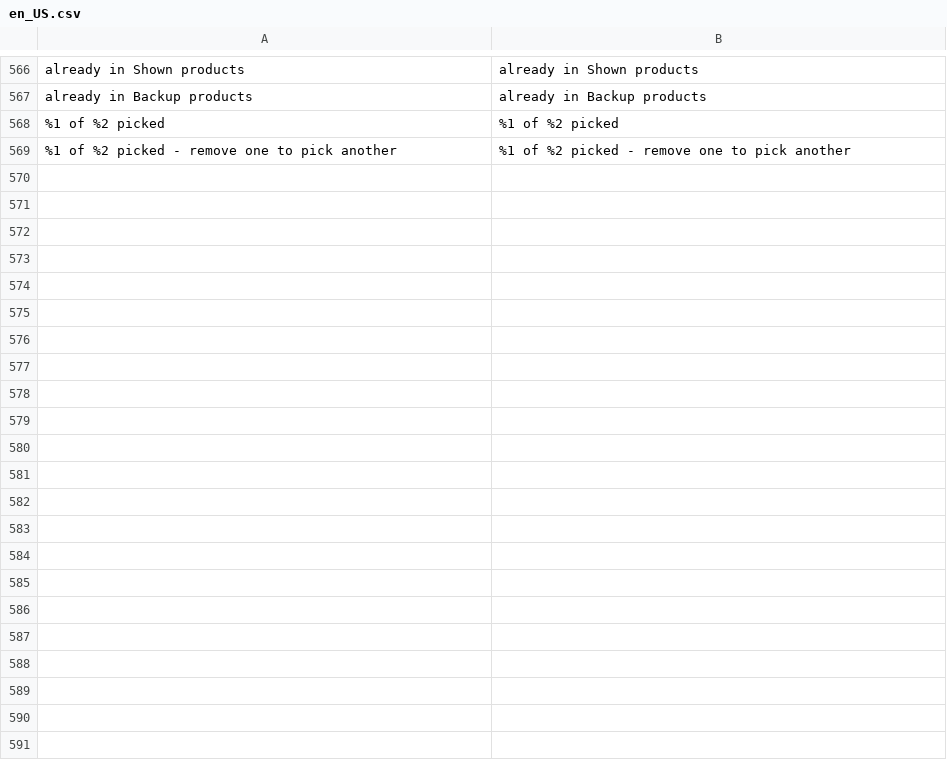
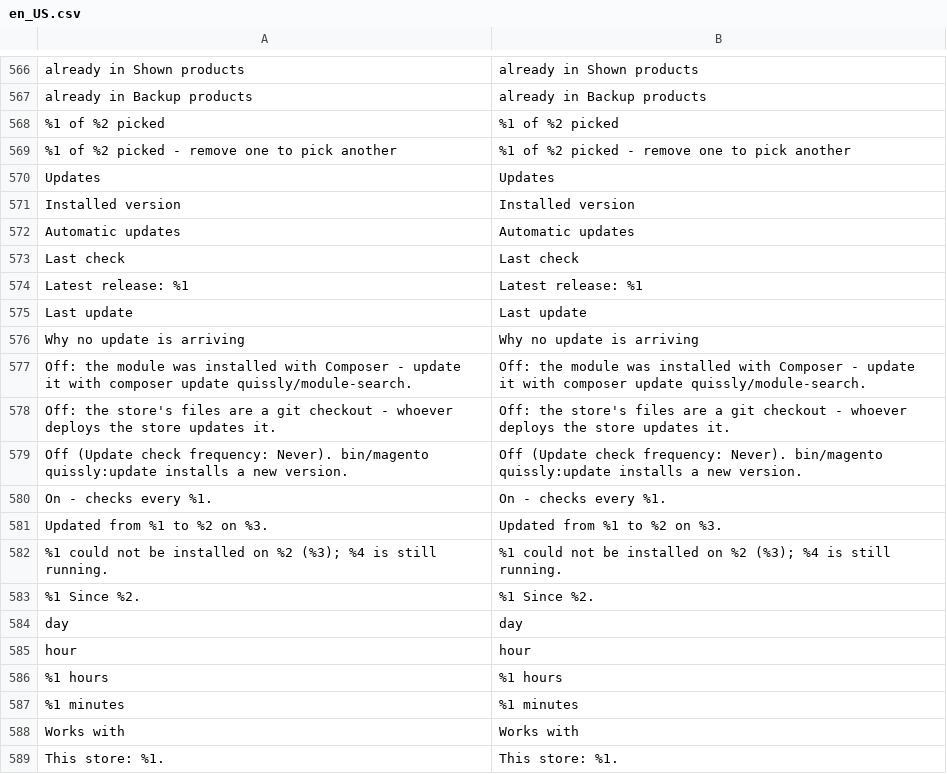
Before and after one commit to quissly/quissly-for-magento, a CSV file: i18n/en_US.csv, drawn as a sheet; only a part is shown, gaps mark what is left out; the diff covers the shown part only.

Commit message:
Quissly for Magento 1.0.6

```diff
--- a/i18n/en_US.csv
+++ b/i18n/en_US.csv
@@ -577 +577,21 @@
 "%1 of %2 picked - remove one to pick another","%1 of %2 picked - remove one to pick another"
+"Updates","Updates"
+"Installed version","Installed version"
+"Automatic updates","Automatic updates"
+"Last check","Last check"
+"Latest release: %1","Latest release: %1"
+"Last update","Last update"
+"Why no update is arriving","Why no update is arriving"
+"Off: the module was installed with Composer - update it with composer update quissly/module-search.","Off: the module was installed with Composer - update it with composer update quissly/module-search."
+"Off: the store's files are a git checkout - whoever deploys the store updates it.","Off: the store's files are a git checkout - whoever deploys the store updates it."
+"Off (Update check frequency: Never). bin/magento quissly:update installs a new version.","Off (Update check frequency: Never). bin/magento quissly:update installs a new version."
+"On - checks every %1.","On - checks every %1."
+"Updated from %1 to %2 on %3.","Updated from %1 to %2 on %3."
+"%1 could not be installed on %2 (%3); %4 is still running.","%1 could not be installed on %2 (%3); %4 is still running."
+"%1 Since %2.","%1 Since %2."
+"day","day"
+"hour","hour"
+"%1 hours","%1 hours"
+"%1 minutes","%1 minutes"
+"Works with","Works with"
+"This store: %1.","This store: %1."
```
Also changed, not shown: 12 added rows elsewhere in this file, i18n/fr_FR.csv, 25 other files.
